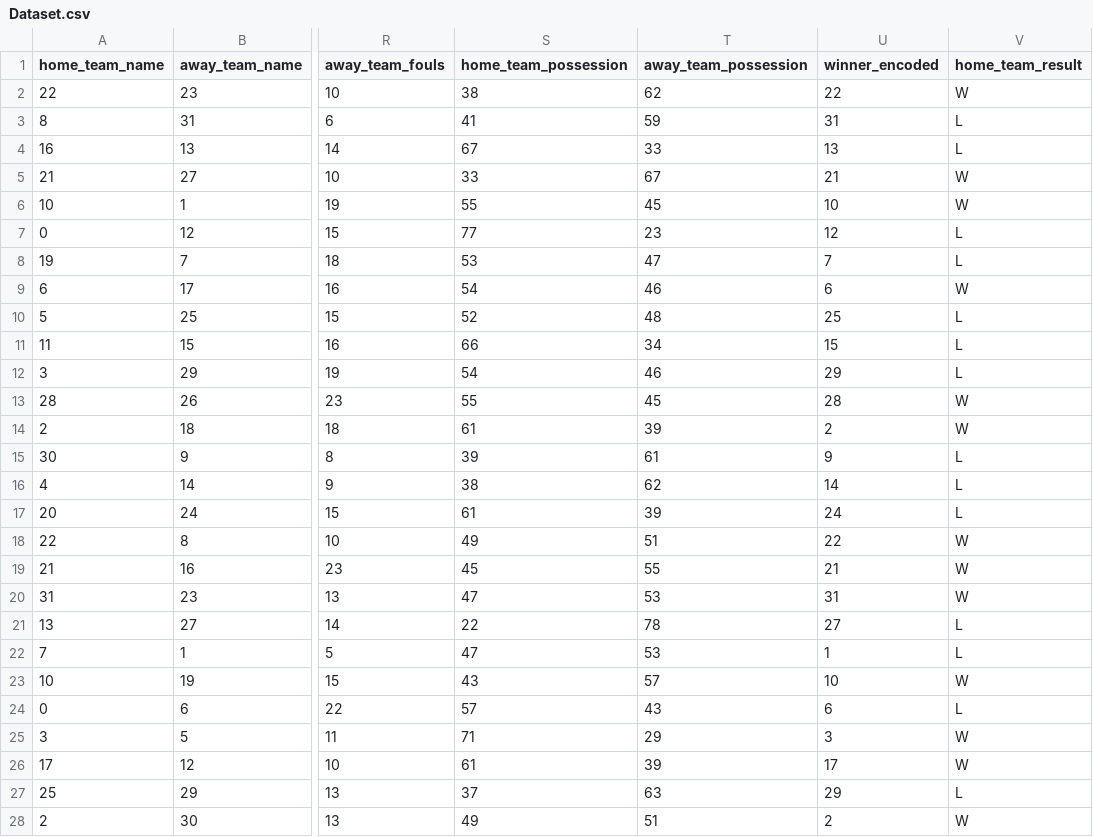
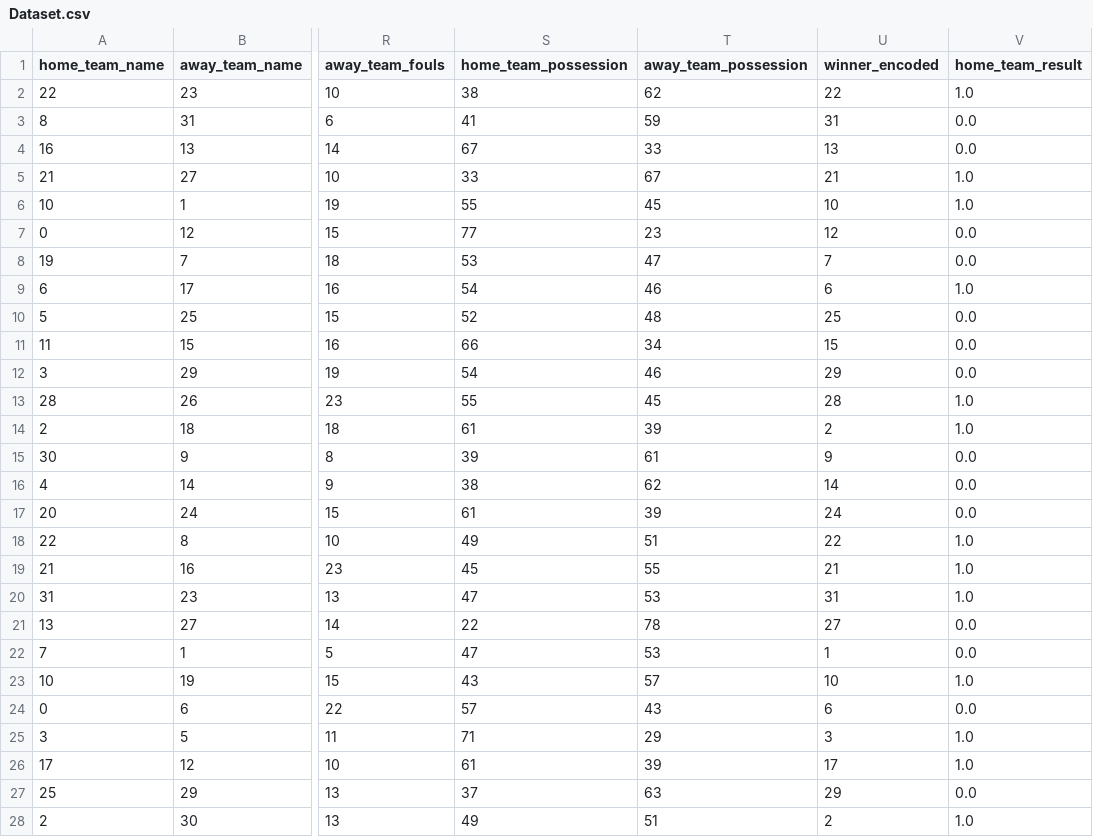
Before and after one commit to rajatjain007/FIFAWorldCupPrediction, a CSV file: Data/Dataset.csv, drawn as a sheet; only a part is shown, gaps mark what is left out; the diff covers the shown part only; the diff names each change by its address in the sheet, - before the commit and + after, or states it on an @@ line.

Commit message:
0/1 Target

```diff
--- a/Data/Dataset.csv
+++ b/Data/Dataset.csv
-V2 (home_team_result): W
+V2 (home_team_result): 1.0
-V3:V4 (home_team_result): L
+V3:V4 (home_team_result): 0.0
-V5:V6 (home_team_result): W
+V5:V6 (home_team_result): 1.0
-V7:V8 (home_team_result): L
+V7:V8 (home_team_result): 0.0
-V9 (home_team_result): W
+V9 (home_team_result): 1.0
-V10:V12 (home_team_result): L
+V10:V12 (home_team_result): 0.0
-V13:V14 (home_team_result): W
+V13:V14 (home_team_result): 1.0
-V15:V17 (home_team_result): L
+V15:V17 (home_team_result): 0.0
-V18:V20 (home_team_result): W
+V18:V20 (home_team_result): 1.0
-V21:V22 (home_team_result): L
+V21:V22 (home_team_result): 0.0
-V23 (home_team_result): W
+V23 (home_team_result): 1.0
-V24 (home_team_result): L
+V24 (home_team_result): 0.0
-V25:V26 (home_team_result): W
+V25:V26 (home_team_result): 1.0
-V27 (home_team_result): L
+V27 (home_team_result): 0.0
-V28 (home_team_result): W
+V28 (home_team_result): 1.0
```
Also changed, not shown: 37 edited cells elsewhere in this file, 2 other files.
